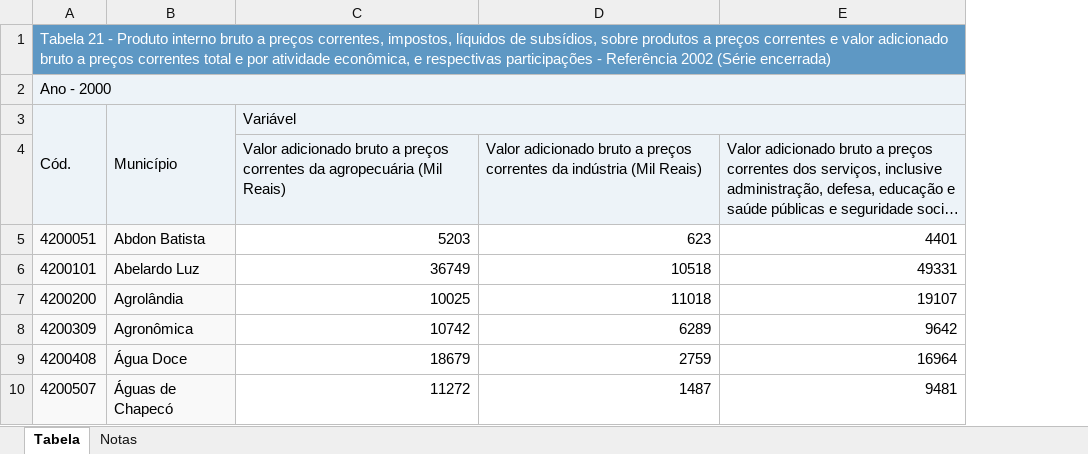
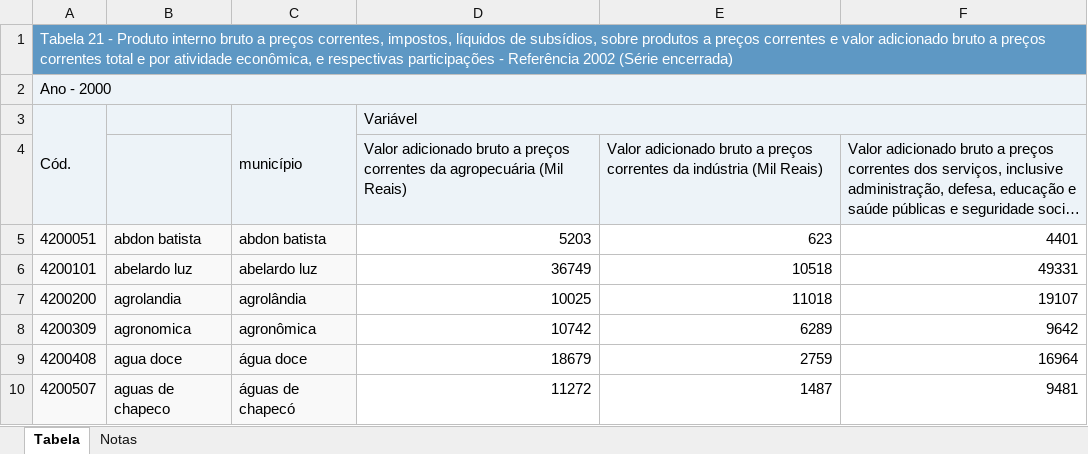
Before and after one commit to dorneles357/economic-development-analysis-, an Excel workbook: data/variables/2000/x12-x13-x14.xlsx, sheet Tabela, drawn as a sheet; only a part is shown; long unchanged cells end in …; values as stored, in another font and other column widths than the file's, no borders; removed rows and columns are numbered as before the commit, all else as after; the diff names each change by its address in the sheet, - before the commit and + after, or states it on an @@ line.

Commit message:
fix: variables 2000-2002

```diff
--- a/data/variables/2000/x12-x13-x14.xlsx (sheet Tabela)
+++ b/data/variables/2000/x12-x13-x14.xlsx (sheet Tabela)
-column B, rows 3-10: Município |  | Abdon Batista | Abelardo Luz | Agrolândia | Agronômica | Água Doce | Águas de Chapecó
+column B, rows 5-10: abdon batista | abelardo luz | agrolandia | agronomica | agua doce | aguas de chapeco
+column C, rows 3-10: município |  | abdon batista | abelardo luz | agrolândia | agronômica | água doce | águas de chapecó
```
Also changed, not shown: data/variables/2000/x15-x8-x9.xlsx, data/variables/2000/x17.xlsx, 9 other files.
